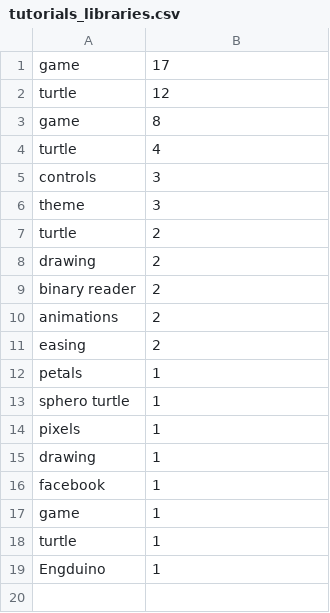
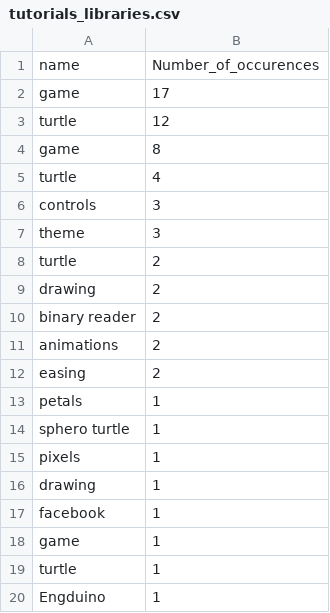
Before and after one commit to altern/CS519project, a CSV file: r/tutorials_libraries.csv, drawn as a sheet.

```diff
--- a/r/tutorials_libraries.csv
+++ b/r/tutorials_libraries.csv
@@ -1 +1,2 @@
+"name","Number_of_occurences"
 "game","17"
```
Also changed, not shown: r/feature_coverage.csv, r/interactive.csv, 24 other files.
